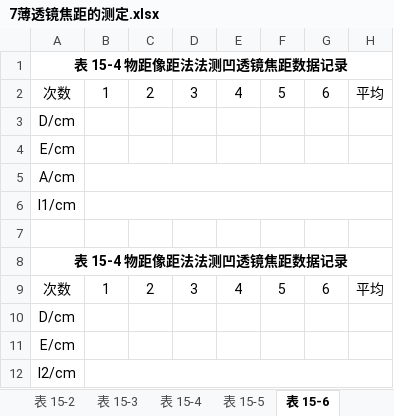
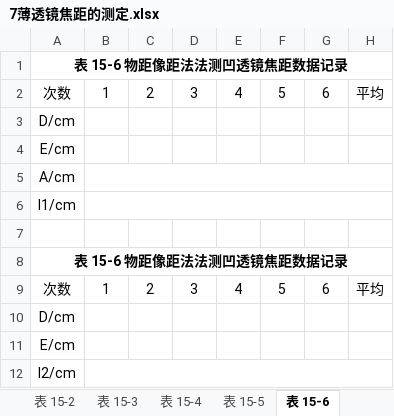
Before and after one commit to HEUOpenResource/heu-icicles, an Excel workbook: 大学物理实验/实验表格模板/7薄透镜焦距的测定.xlsx, sheet 表 15-6, drawn as a sheet; values as stored, in another font and other column widths than the file's, no borders; the diff names each change by its address in the sheet, - before the commit and + after, or states it on an @@ line.

```diff
--- a/大学物理实验/实验表格模板/7薄透镜焦距的测定.xlsx (sheet 表 15-6)
+++ b/大学物理实验/实验表格模板/7薄透镜焦距的测定.xlsx (sheet 表 15-6)
-A1: 表 15-4 物距像距法法测凹透镜焦距数据记录
+A1: 表 15-6 物距像距法法测凹透镜焦距数据记录
-A8: 表 15-4 物距像距法法测凹透镜焦距数据记录
+A8: 表 15-6 物距像距法法测凹透镜焦距数据记录
```
Also changed, not shown: sheet 表 15-5, sheet 表 15-2, sheet 表 15-3, sheet 表 15-4, 1 other file.
